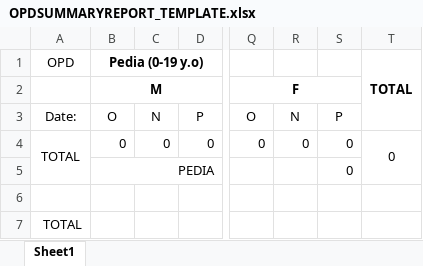
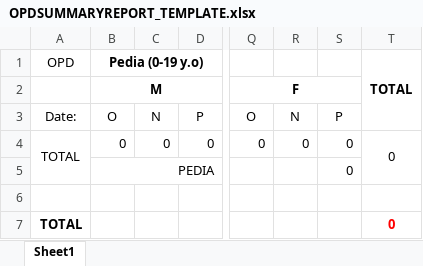
Before and after one commit to 686973746f/cesu, an Excel workbook: storage/OPDSUMMARYREPORT_TEMPLATE.xlsx, sheet Sheet1, drawn as a sheet; only a part is shown, gaps mark what is left out; values as stored, in another font and other column widths than the file's, no borders; the diff names each change by its address in the sheet, - before the commit and + after, or states it on an @@ line.

```diff
--- a/storage/OPDSUMMARYREPORT_TEMPLATE.xlsx (sheet Sheet1)
+++ b/storage/OPDSUMMARYREPORT_TEMPLATE.xlsx (sheet Sheet1)
-A7 bold: off
+A7 bold: on
-T7: (empty)
+T7: 0
```
Also changed, not shown: 4 other files.
